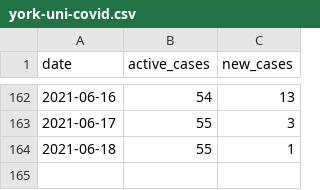
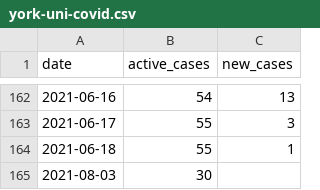
Before and after one commit to YorkVision/York-Uni-COVID-Data, a CSV file: york-uni-covid.csv, drawn as a sheet; only a part is shown, gaps mark what is left out; the diff names each change by its address in the sheet, - before the commit and + after, or states it on an @@ line.

```diff
--- a/york-uni-covid.csv
+++ b/york-uni-covid.csv
+row 165: 2021-08-03 | 30
```
